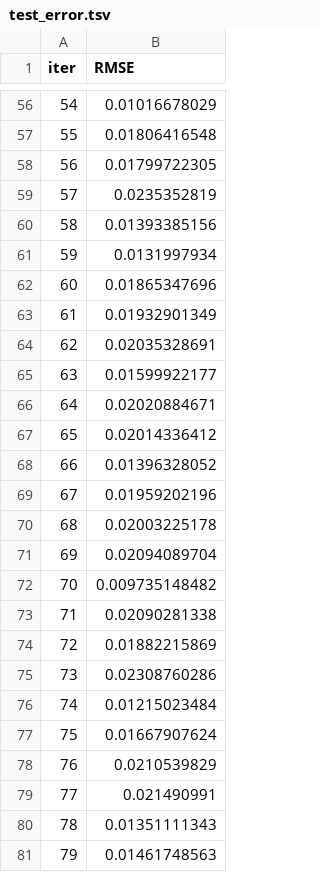
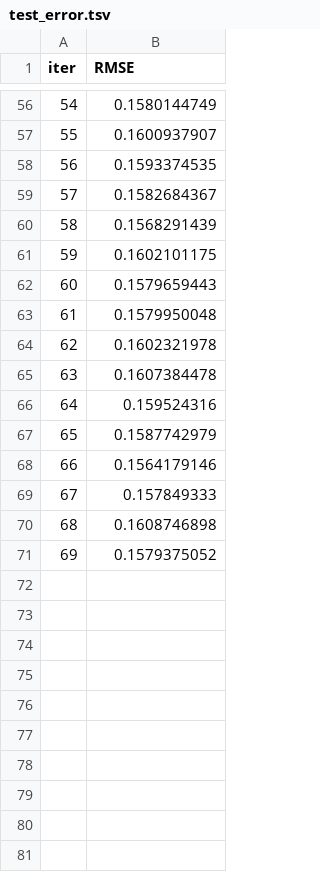
Before and after one commit to Enquisidor/chkr, a TSV file: Initial Models/catboost_info/test_error.tsv, drawn as a sheet; only a part is shown, gaps mark what is left out; the diff covers the shown part only.

```diff
--- a/Initial Models/catboost_info/test_error.tsv
+++ b/Initial Models/catboost_info/test_error.tsv
@@ -56,26 +56,16 @@ iter	RMSE
-54	0.01016678029
-55	0.01806416548
-56	0.01799722305
-57	0.0235352819
-58	0.01393385156
-59	0.0131997934
-60	0.01865347696
-61	0.01932901349
-62	0.02035328691
-63	0.01599922177
-64	0.02020884671
-65	0.02014336412
-66	0.01396328052
-67	0.01959202196
-68	0.02003225178
-69	0.02094089704
-70	0.009735148482
-71	0.02090281338
-72	0.01882215869
-73	0.02308760286
-74	0.01215023484
-75	0.01667907624
-76	0.0210539829
-77	0.021490991
-78	0.01351111343
-79	0.01461748563
+54	0.1580144749
+55	0.1600937907
+56	0.1593374535
+57	0.1582684367
+58	0.1568291439
+59	0.1602101175
+60	0.1579659443
+61	0.1579950048
+62	0.1602321978
+63	0.1607384478
+64	0.159524316
+65	0.1587742979
+66	0.1564179146
+67	0.157849333
+68	0.1608746898
+69	0.1579375052
```
Also changed, not shown: 54 edited cells elsewhere in this file, 32 other files.
